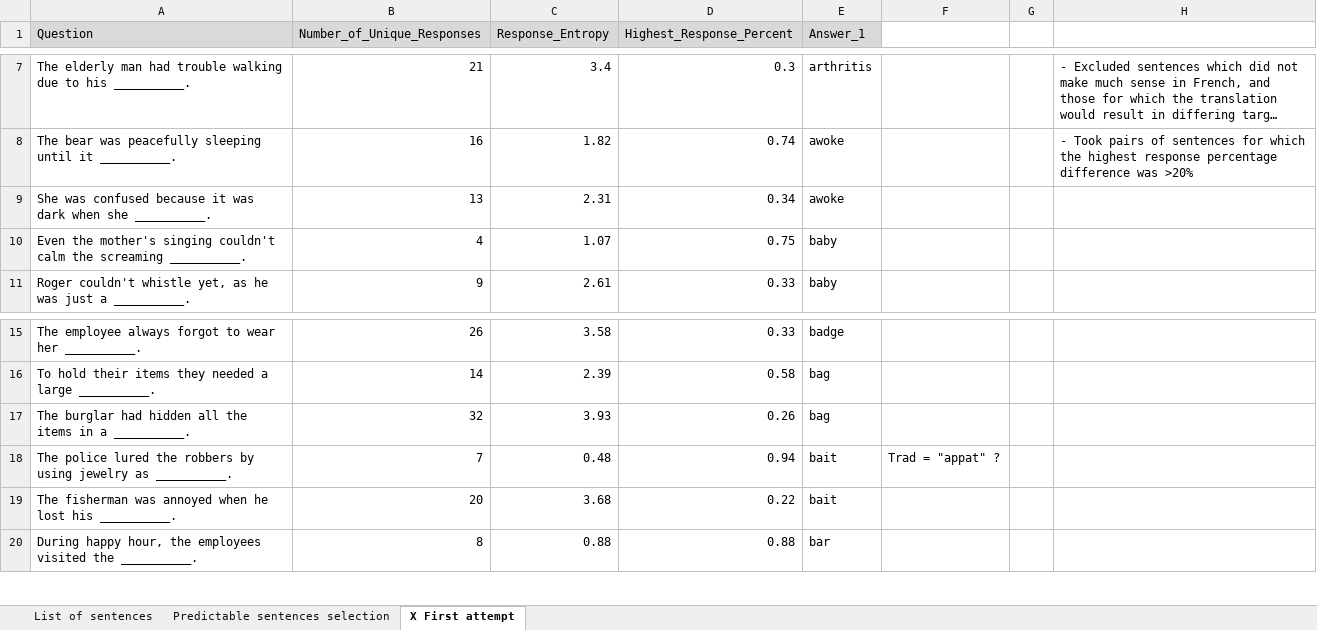
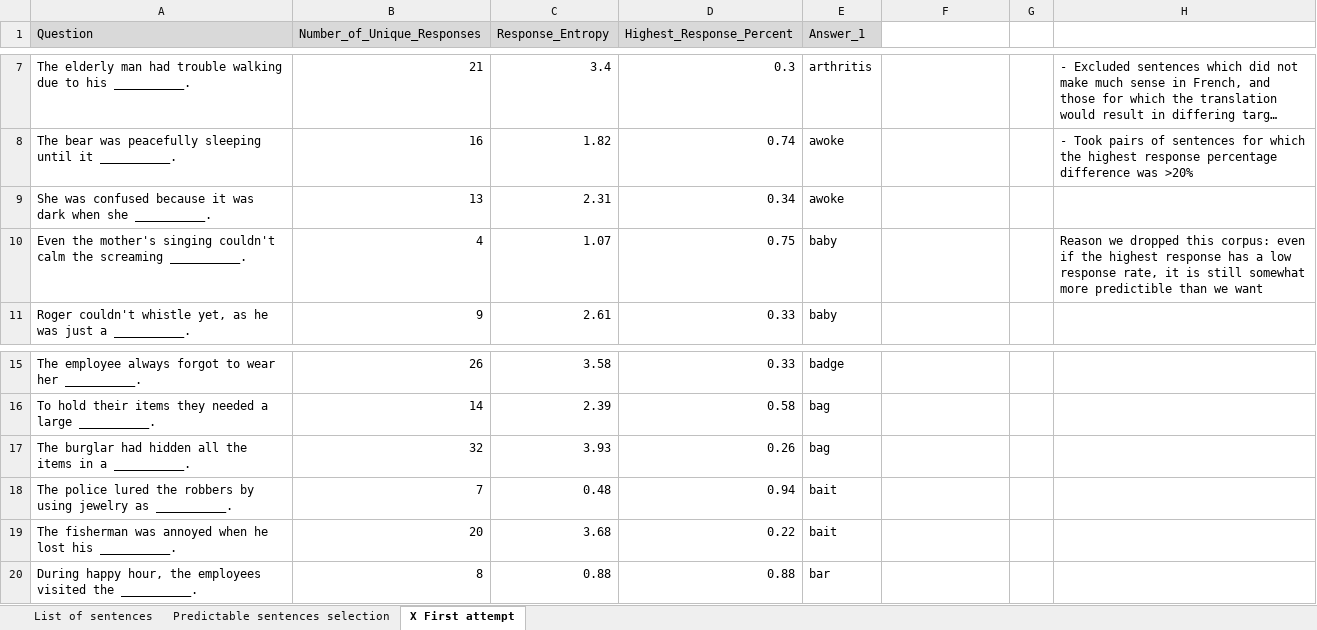
Before and after one commit to chrplr/LPC_2022, an Excel workbook: CUSTIME_sentence_predictability.xlsx, sheet X First attempt, drawn as a sheet; only a part is shown, gaps mark what is left out; long unchanged cells end in …; values as stored, in another font and other column widths than the file's, no borders; the diff names each change by its address in the sheet, - before the commit and + after, or states it on an @@ line.

```diff
--- a/CUSTIME_sentence_predictability.xlsx (sheet X First attempt)
+++ b/CUSTIME_sentence_predictability.xlsx (sheet X First attempt)
-H10: (empty)
+H10: Reason we dropped this corpus: even if the highest response has a low response rate, it is still somewhat more predictible than we want
-F18: Trad = "appat" ?
+F18: (empty)
```
Also changed, not shown: sheet List of sentences, sheet Predictable sentences selection, 6 other files.
